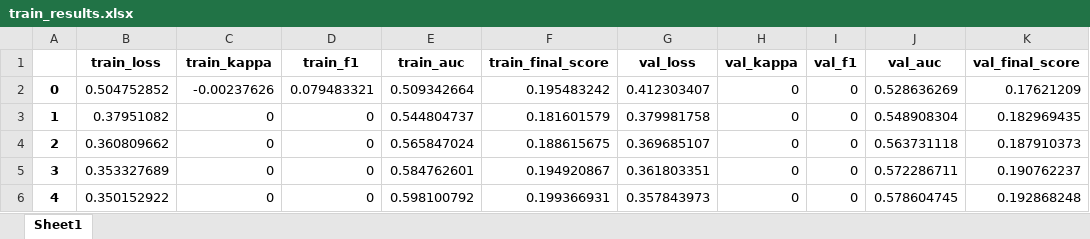
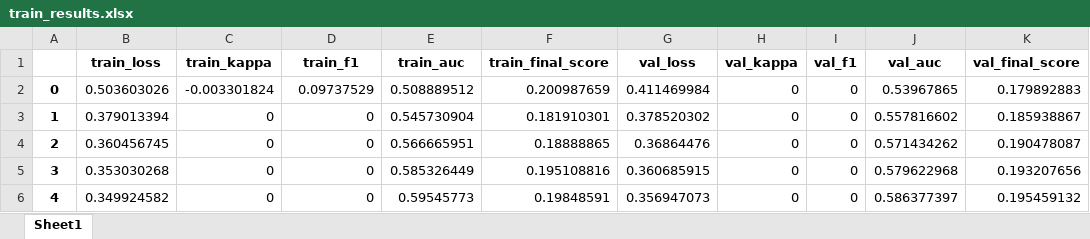
Before and after one commit to serdna1/ODIR-5K-multi-label-classification, an Excel workbook: experiments/experiment_0/outputs/train_results.xlsx, sheet Sheet1, drawn as a sheet; only a part is shown; values as stored, in another font and other column widths than the file's, no borders; the diff covers the shown part only; the diff names each change by its address in the sheet, - before the commit and + after, or states it on an @@ line.

```diff
--- a/experiments/experiment_0/outputs/train_results.xlsx (sheet Sheet1)
+++ b/experiments/experiment_0/outputs/train_results.xlsx (sheet Sheet1)
-B2 (train_loss): 0.504752852
+B2 (train_loss): 0.503603026
-C2 (train_kappa): -0.00237626
+C2 (train_kappa): -0.003301824
-D2 (train_f1): 0.079483321
+D2 (train_f1): 0.09737529
-E2 (train_auc): 0.509342664
+E2 (train_auc): 0.508889512
-F2 (train_final_score): 0.195483242
+F2 (train_final_score): 0.200987659
-G2 (val_loss): 0.412303407
+G2 (val_loss): 0.411469984
-J2 (val_auc): 0.528636269
+J2 (val_auc): 0.53967865
-K2 (val_final_score): 0.17621209
+K2 (val_final_score): 0.179892883
-B3 (train_loss): 0.37951082
+B3 (train_loss): 0.379013394
-E3 (train_auc): 0.544804737
+E3 (train_auc): 0.545730904
-F3 (train_final_score): 0.181601579
+F3 (train_final_score): 0.181910301
-G3 (val_loss): 0.379981758
+G3 (val_loss): 0.378520302
-J3 (val_auc): 0.548908304
+J3 (val_auc): 0.557816602
-K3 (val_final_score): 0.182969435
+K3 (val_final_score): 0.185938867
-B4 (train_loss): 0.360809662
+B4 (train_loss): 0.360456745
-E4 (train_auc): 0.565847024
+E4 (train_auc): 0.566665951
-F4 (train_final_score): 0.188615675
+F4 (train_final_score): 0.18888865
-G4 (val_loss): 0.369685107
+G4 (val_loss): 0.36864476
-J4 (val_auc): 0.563731118
+J4 (val_auc): 0.571434262
-K4 (val_final_score): 0.187910373
+K4 (val_final_score): 0.190478087
-B5 (train_loss): 0.353327689
+B5 (train_loss): 0.353030268
-E5 (train_auc): 0.584762601
+E5 (train_auc): 0.585326449
-F5 (train_final_score): 0.194920867
+F5 (train_final_score): 0.195108816
-G5 (val_loss): 0.361803351
+G5 (val_loss): 0.360685915
-J5 (val_auc): 0.572286711
+J5 (val_auc): 0.579622968
-K5 (val_final_score): 0.190762237
+K5 (val_final_score): 0.193207656
-B6 (train_loss): 0.350152922
+B6 (train_loss): 0.349924582
-E6 (train_auc): 0.598100792
+E6 (train_auc): 0.59545773
-F6 (train_final_score): 0.199366931
+F6 (train_final_score): 0.19848591
-G6 (val_loss): 0.357843973
+G6 (val_loss): 0.356947073
-J6 (val_auc): 0.578604745
+J6 (val_auc): 0.586377397
-K6 (val_final_score): 0.192868248
+K6 (val_final_score): 0.195459132
```
Also changed, not shown: 304 edited cells elsewhere in this sheet, experiments/experiment_0/outputs/ground_truth.xlsx, experiments/experiment_0/outputs/probs.xlsx.
